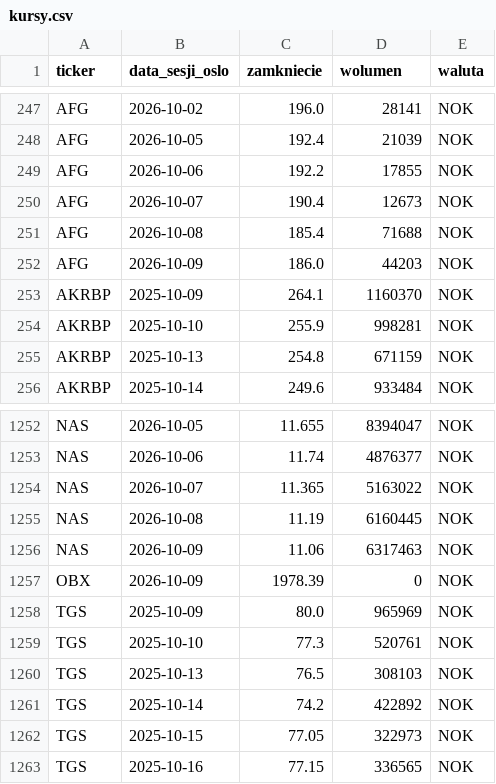
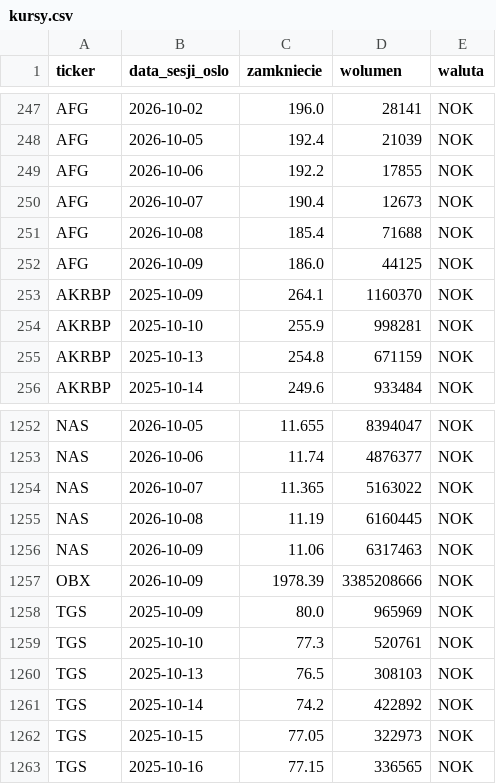
Before and after one commit to Kozienice/oslo-bors-dane-, a CSV file: data/kursy.csv, drawn as a sheet; only a part is shown, gaps mark what is left out.

```diff
--- a/data/kursy.csv
+++ b/data/kursy.csv
@@ -251,3 +251,3 @@ AFG,2026-10-07,190.4,12673,NOK
 AFG,2026-10-08,185.4,71688,NOK
-AFG,2026-10-09,186.0,44203,NOK
+AFG,2026-10-09,186.0,44125,NOK
 AKRBP,2025-10-09,264.1,1160370,NOK
@@ -1256,3 +1256,3 @@ NAS,2026-10-08,11.19,6160445,NOK
 NAS,2026-10-09,11.06,6317463,NOK
-OBX,2026-10-09,1978.39,0,NOK
+OBX,2026-10-09,1978.39,3385208666,NOK
 TGS,2025-10-09,80.0,965969,NOK
```
Also changed, not shown: data/prasa.csv, data/rekomendacje.csv, 49 other files.
